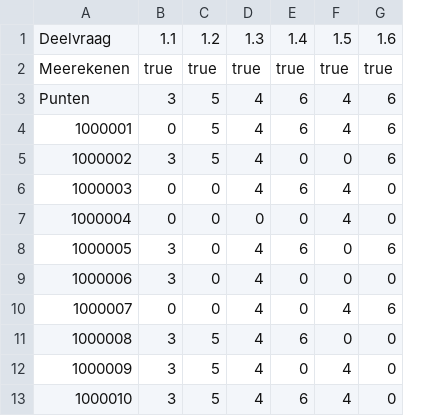
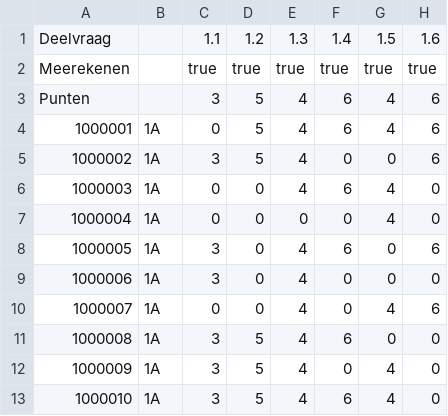
Before and after one commit to Samuelva/Bapgc, a CSV file: Die app map/src/brela_1e_1617.csv, drawn as a sheet; only a part is shown; the diff names each change by its address in the sheet, - before the commit and + after, or states it on an @@ line.

```diff
--- a/Die app map/src/brela_1e_1617.csv
+++ b/Die app map/src/brela_1e_1617.csv
+column B, rows 4-13: all 1A
```
Also changed, not shown: Die app map/out/production/Die app map/brela_1e_1617.csv, 28 other files.
